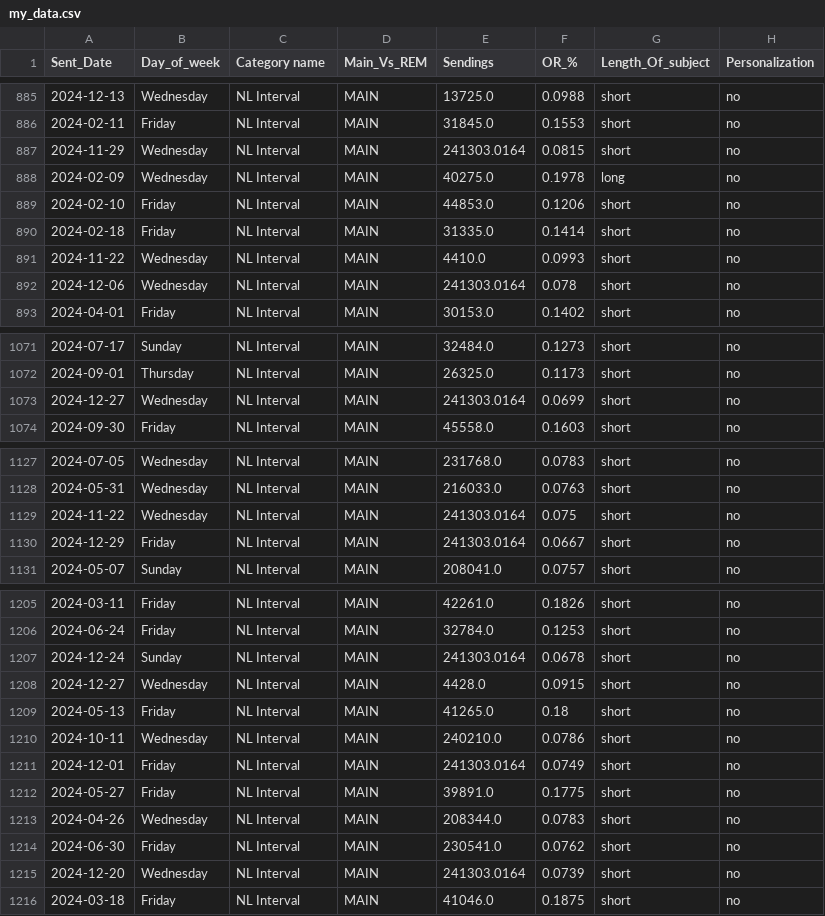
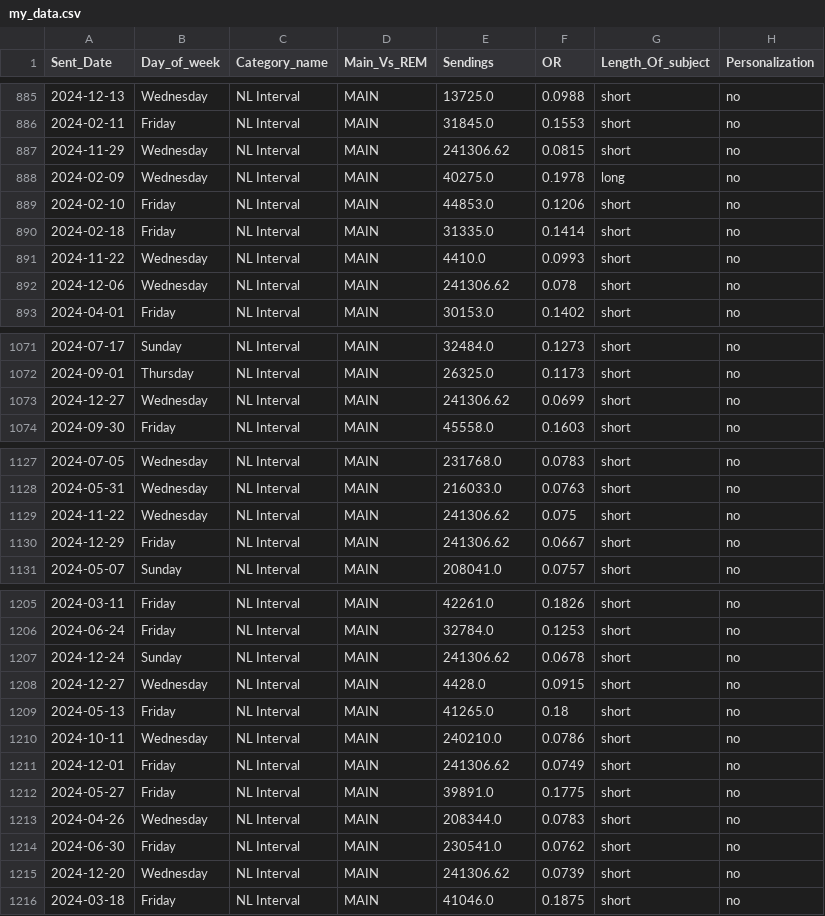
Before and after one commit to ahmad-elgantiry/Emails-Subject-line-Analysis-to-improve-OR-and-CTR, a CSV file: my_data.csv, drawn as a sheet; only a part is shown, gaps mark what is left out; the diff covers the shown part only; the diff names each change by its address in the sheet, - before the commit and + after, or states it on an @@ line.

Commit message:
model created

```diff
--- a/my_data.csv
+++ b/my_data.csv
-C1: Category name
+C1: Category_name
-F1: OR_%
+F1: OR
-E887 (Sendings): 241303.0164
+E887 (Sendings): 241306.62
-E892 (Sendings): 241303.0164
+E892 (Sendings): 241306.62
-E1073 (Sendings): 241303.0164
+E1073 (Sendings): 241306.62
-E1129:E1130 (Sendings): 241303.0164
+E1129:E1130 (Sendings): 241306.62
-E1207 (Sendings): 241303.0164
+E1207 (Sendings): 241306.62
-E1211 (Sendings): 241303.0164
+E1211 (Sendings): 241306.62
-E1215 (Sendings): 241303.0164
+E1215 (Sendings): 241306.62
```
Also changed, not shown: 5 edited cells elsewhere in this file.
